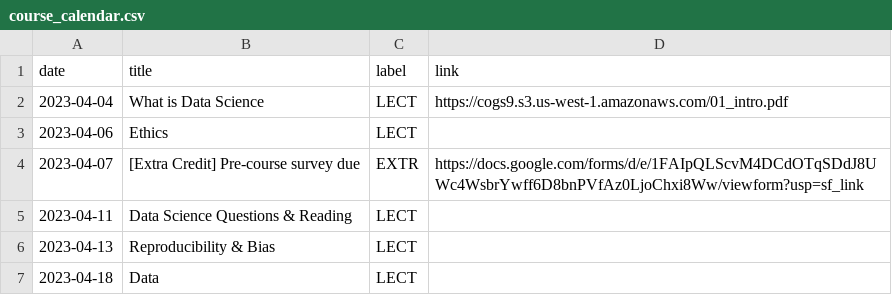
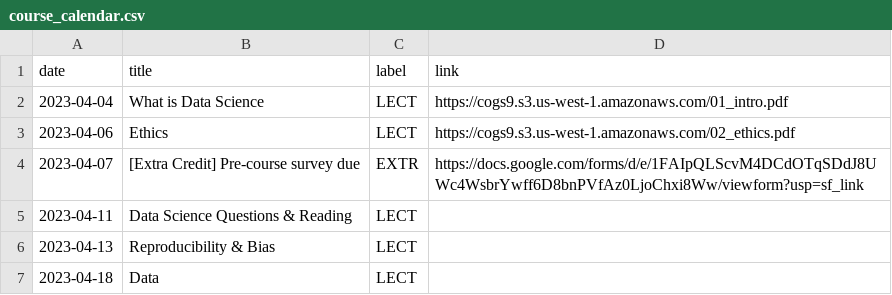
Before and after one commit to mkhosla-ucsd/cogs138, a CSV file: _data/sp23/course_calendar.csv, drawn as a sheet; only a part is shown.

```diff
--- a/_data/sp23/course_calendar.csv
+++ b/_data/sp23/course_calendar.csv
@@ -2,3 +2,3 @@ date,title,label,link
 2023-04-04,What is Data Science,LECT,https://cogs9.s3.us-west-1.amazonaws.com/01_intro.pdf
-2023-04-06,Ethics,LECT,
+2023-04-06,Ethics,LECT,https://cogs9.s3.us-west-1.amazonaws.com/02_ethics.pdf
 2023-04-07,[Extra Credit] Pre-course survey due,EXTR,https://docs.google.com/forms/d/e/1FAIpQLScvM4DCdOTqSDdJ8UWc4WsbrYwff6D8bnPVfAz0LjoChxi8Ww/viewform?usp=sf_link
```
Also changed, not shown: 1 other file.
